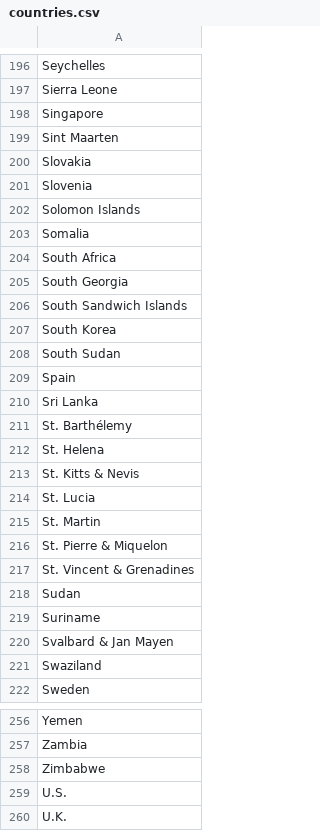
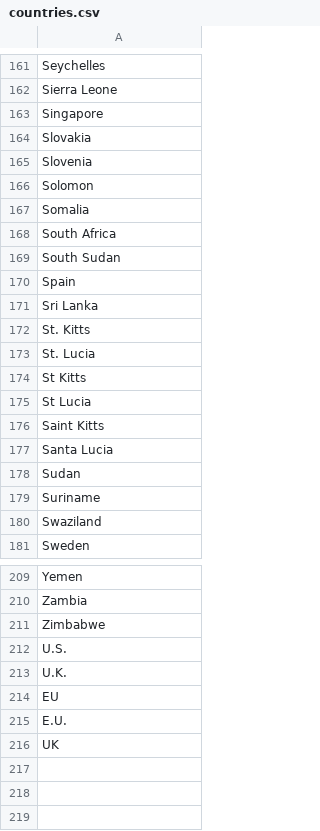
Before and after one commit to savra0923/fc_ref_table, a CSV file: countries.csv, drawn as a sheet; only a part is shown, gaps mark what is left out; removed rows and columns are numbered as before the commit, all else as after; the diff covers the shown part only; the diff names each change by its address in the sheet, - before the commit and + after, or states it on an @@ line.

```diff
--- a/countries.csv
+++ b/countries.csv
-row 199: Sint Maarten
-A166: Solomon Islands
+A166: Solomon
-row 205: South Georgia
-row 206: South Sandwich Islands
-row 207: South Korea
-A172: St. Barthélemy
+A172: St. Kitts
-row 212: St. Helena
-row 213: St. Kitts & Nevis
-A174: St. Martin
+A174: St Kitts
-A175: St. Pierre & Miquelon
+A175: St Lucia
-A176: St. Vincent & Grenadines
+A176: Saint Kitts
+row 177: Santa Lucia
-row 220: Svalbard & Jan Mayen
+row 214: EU
+row 215: E.U.
+row 216: UK
```
Also changed, not shown: 9 added rows, 50 removed rows, 1 moved row and 21 edited cells elsewhere in this file, trying.csv, 2 other files.
